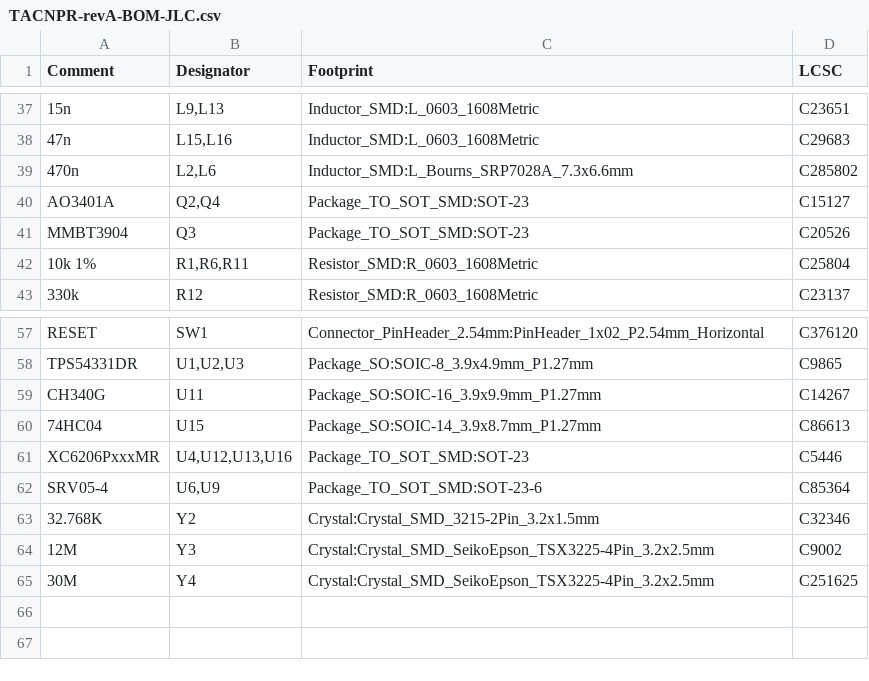
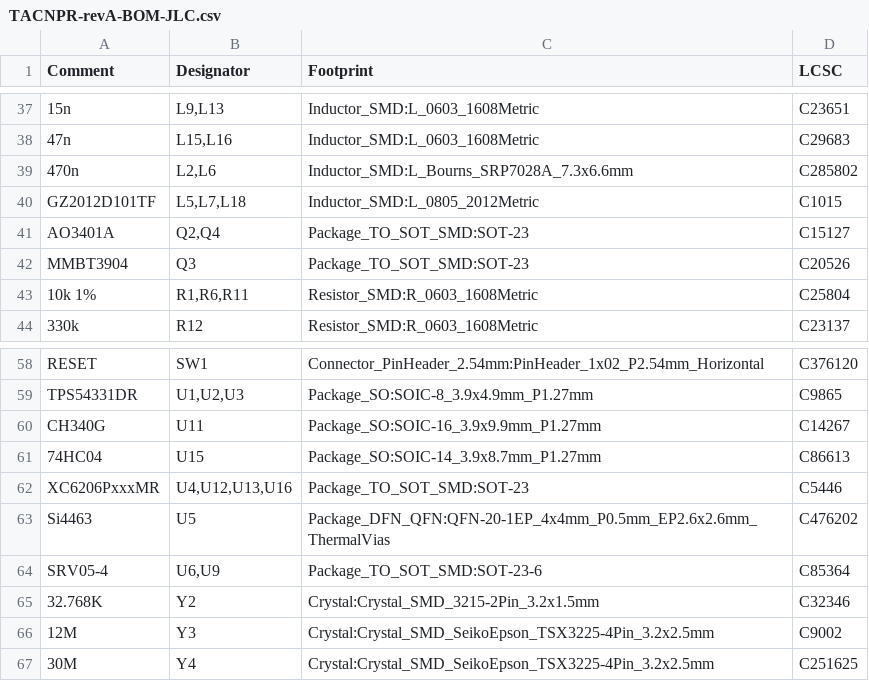
Before and after one commit to partio-scout/scoms-tacnpr, a CSV file: TACNPR-revA-assembly-files/TACNPR-revA-BOM-JLC.csv, drawn as a sheet; only a part is shown, gaps mark what is left out; the diff names each change by its address in the sheet, - before the commit and + after, or states it on an @@ line.

```diff
--- a/TACNPR-revA-assembly-files/TACNPR-revA-BOM-JLC.csv
+++ b/TACNPR-revA-assembly-files/TACNPR-revA-BOM-JLC.csv
+row 40: GZ2012D101TF | L5,L7,L18 | Inductor_SMD:L_0805_2012Metric | C1015
+row 63: Si4463 | U5 | Package_DFN_QFN:QFN-20-1EP_4x4mm_P0.5mm_EP2.6x2.6mm_ThermalVias | C476202
```
Also changed, not shown: TACNPR-revA-assembly-files/TACNPR-top-pos-JLC.csv, 16 other files.
